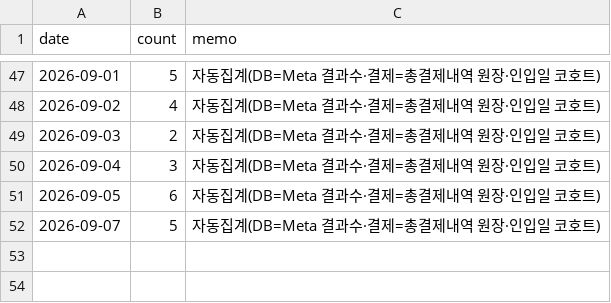
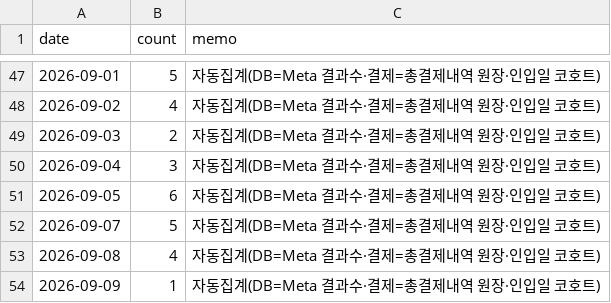
Before and after one commit to fgih304-netizen/fgih304-netizen.github.io, a CSV file: discount_typeform.csv, drawn as a sheet; only a part is shown, gaps mark what is left out.

```diff
--- a/discount_typeform.csv
+++ b/discount_typeform.csv
@@ -52 +52,3 @@ date,count,memo
 2026-09-07,5,자동집계(DB=Meta 결과수·결제=총결제내역 원장·인입일 코호트)
+2026-09-08,4,자동집계(DB=Meta 결과수·결제=총결제내역 원장·인입일 코호트)
+2026-09-09,1,자동집계(DB=Meta 결과수·결제=총결제내역 원장·인입일 코호트)
```
Also changed, not shown: ab_typeform.csv, booking_completed.csv, 3 other files.
